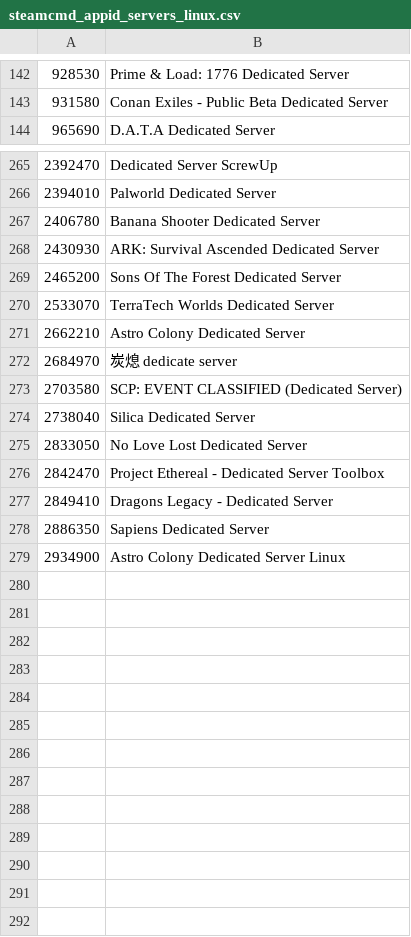
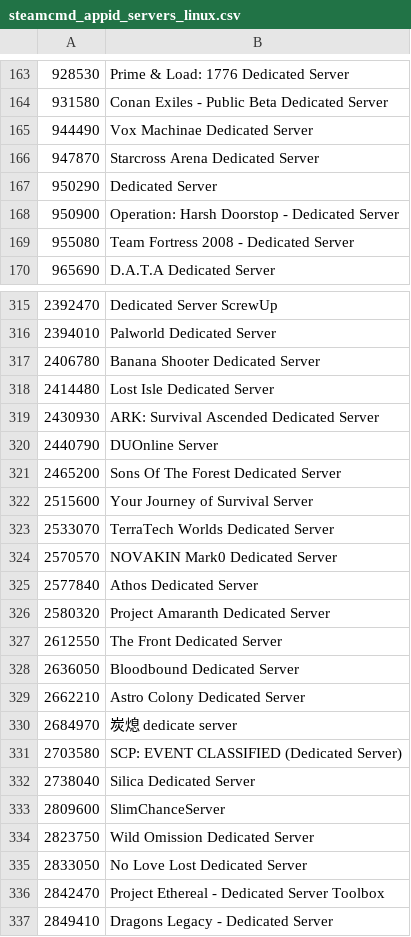
Before and after one commit to dgibbs64/SteamCMD-AppID-List-Servers, a CSV file: steamcmd_appid_servers_linux.csv, drawn as a sheet; only a part is shown, gaps mark what is left out; the shorter side is filled out with more unchanged rows; the diff covers the shown part only.

```diff
--- a/steamcmd_appid_servers_linux.csv
+++ b/steamcmd_appid_servers_linux.csv
@@ -143,2 +164,7 @@
 931580,"Conan Exiles - Public Beta Dedicated Server"
+944490,"Vox Machinae Dedicated Server"
+947870,"Starcross Arena Dedicated Server"
+950290,"Dedicated Server"
+950900,"Operation: Harsh Doorstop - Dedicated Server"
+955080,"Team Fortress 2008 - Dedicated Server"
 965690,"D.A.T.A Dedicated Server"
@@ -267,5 +317,13 @@
 2406780,"Banana Shooter Dedicated Server"
+2414480,"Lost Isle Dedicated Server"
 2430930,"ARK: Survival Ascended Dedicated Server"
+2440790,"DUOnline Server"
 2465200,"Sons Of The Forest Dedicated Server"
+2515600,"Your Journey of Survival Server"
 2533070,"TerraTech Worlds Dedicated Server"
+2570570,"NOVAKIN Mark0 Dedicated Server"
+2577840,"Athos Dedicated Server"
+2580320,"Project Amaranth Dedicated Server"
+2612550,"The Front Dedicated Server"
+2636050,"Bloodbound Dedicated Server"
 2662210,"Astro Colony Dedicated Server"
@@ -274,2 +332,4 @@
 2738040,"Silica Dedicated Server"
+2809600,"SlimChanceServer"
+2823750,"Wild Omission Dedicated Server"
 2833050,"No Love Lost Dedicated Server"
```
Also changed, not shown: 45 added rows elsewhere in this file, steamcmd_appid_servers_windows.csv, 4 other files.
